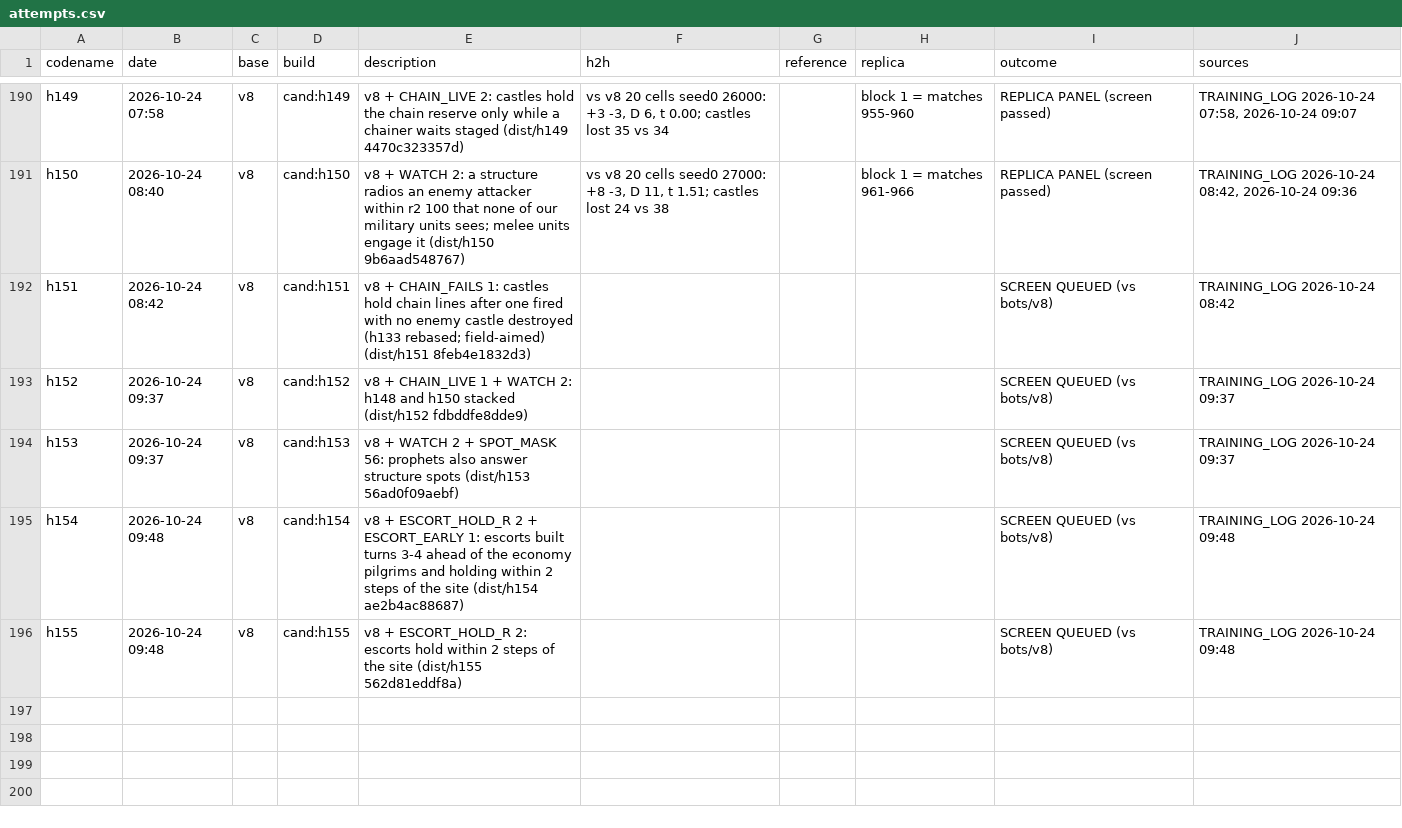
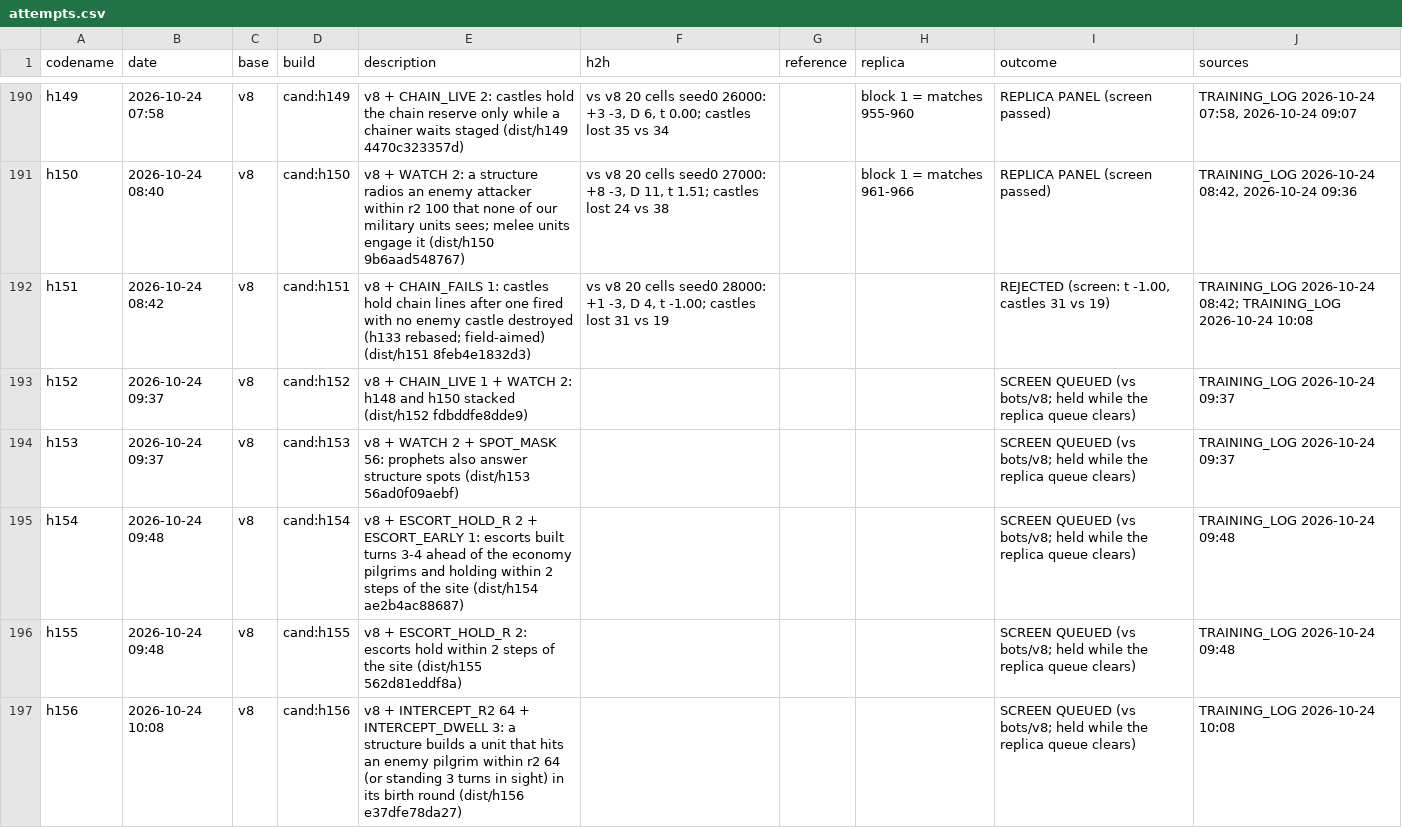
Before and after one commit to terryvanbelle/battlecode19-vibe, a CSV file: progress/attempts.csv, drawn as a sheet; only a part is shown, gaps mark what is left out.

```diff
--- a/progress/attempts.csv
+++ b/progress/attempts.csv
@@ -191,6 +191,7 @@ h149,2026-10-24 07:58,v8,cand:h149,v8 + CHAIN_LIVE 2: castles hold the chain res
 h150,2026-10-24 08:40,v8,cand:h150,v8 + WATCH 2: a structure radios an enemy attacker within r2 100 that none of our military units sees; melee units engage it (dist/h150 9b6aad548767),"vs v8 20 cells seed0 27000: +8 -3, D 11, t 1.51; castles lost 24 vs 38",,block 1 = matches 961-966,REPLICA PANEL (screen passed),"TRAINING_LOG 2026-10-24 08:42, 2026-10-24 09:36"
-h151,2026-10-24 08:42,v8,cand:h151,v8 + CHAIN_FAILS 1: castles hold chain lines after one fired with no enemy castle destroyed (h133 rebased; field-aimed) (dist/h151 8feb4e1832d3),,,,SCREEN QUEUED (vs bots/v8),TRAINING_LOG 2026-10-24 08:42
-h152,2026-10-24 09:37,v8,cand:h152,v8 + CHAIN_LIVE 1 + WATCH 2: h148 and h150 stacked (dist/h152 fdbddfe8dde9),,,,SCREEN QUEUED (vs bots/v8),TRAINING_LOG 2026-10-24 09:37
-h153,2026-10-24 09:37,v8,cand:h153,v8 + WATCH 2 + SPOT_MASK 56: prophets also answer structure spots (dist/h153 56ad0f09aebf),,,,SCREEN QUEUED (vs bots/v8),TRAINING_LOG 2026-10-24 09:37
-h154,2026-10-24 09:48,v8,cand:h154,v8 + ESCORT_HOLD_R 2 + ESCORT_EARLY 1: escorts built turns 3-4 ahead of the economy pilgrims and holding within 2 steps of the site (dist/h154 ae2b4ac88687),,,,SCREEN QUEUED (vs bots/v8),TRAINING_LOG 2026-10-24 09:48
-h155,2026-10-24 09:48,v8,cand:h155,v8 + ESCORT_HOLD_R 2: escorts hold within 2 steps of the site (dist/h155 562d81eddf8a),,,,SCREEN QUEUED (vs bots/v8),TRAINING_LOG 2026-10-24 09:48
+h151,2026-10-24 08:42,v8,cand:h151,v8 + CHAIN_FAILS 1: castles hold chain lines after one fired with no enemy castle destroyed (h133 rebased; field-aimed) (dist/h151 8feb4e1832d3),"vs v8 20 cells seed0 28000: +1 -3, D 4, t -1.00; castles lost 31 vs 19",,,"REJECTED (screen: t -1.00, castles 31 vs 19)",TRAINING_LOG 2026-10-24 08:42; TRAINING_LOG 2026-10-24 10:08
+h152,2026-10-24 09:37,v8,cand:h152,v8 + CHAIN_LIVE 1 + WATCH 2: h148 and h150 stacked (dist/h152 fdbddfe8dde9),,,,SCREEN QUEUED (vs bots/v8; held while the replica queue clears),TRAINING_LOG 2026-10-24 09:37
+h153,2026-10-24 09:37,v8,cand:h153,v8 + WATCH 2 + SPOT_MASK 56: prophets also answer structure spots (dist/h153 56ad0f09aebf),,,,SCREEN QUEUED (vs bots/v8; held while the replica queue clears),TRAINING_LOG 2026-10-24 09:37
+h154,2026-10-24 09:48,v8,cand:h154,v8 + ESCORT_HOLD_R 2 + ESCORT_EARLY 1: escorts built turns 3-4 ahead of the economy pilgrims and holding within 2 steps of the site (dist/h154 ae2b4ac88687),,,,SCREEN QUEUED (vs bots/v8; held while the replica queue clears),TRAINING_LOG 2026-10-24 09:48
+h155,2026-10-24 09:48,v8,cand:h155,v8 + ESCORT_HOLD_R 2: escorts hold within 2 steps of the site (dist/h155 562d81eddf8a),,,,SCREEN QUEUED (vs bots/v8; held while the replica queue clears),TRAINING_LOG 2026-10-24 09:48
+h156,2026-10-24 10:08,v8,cand:h156,v8 + INTERCEPT_R2 64 + INTERCEPT_DWELL 3: a structure builds a unit that hits an enemy pilgrim within r2 64 (or standing 3 turns in sight) in its birth round (dist/h156 e37dfe78da27),,,,SCREEN QUEUED (vs bots/v8; held while the replica queue clears),TRAINING_LOG 2026-10-24 10:08
```
Also changed, not shown: 11 other files.
